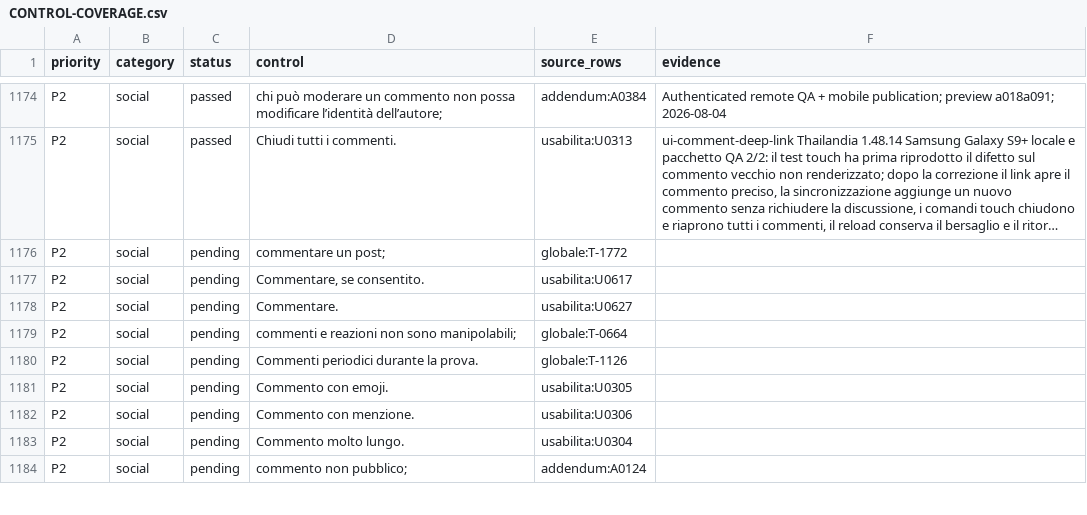
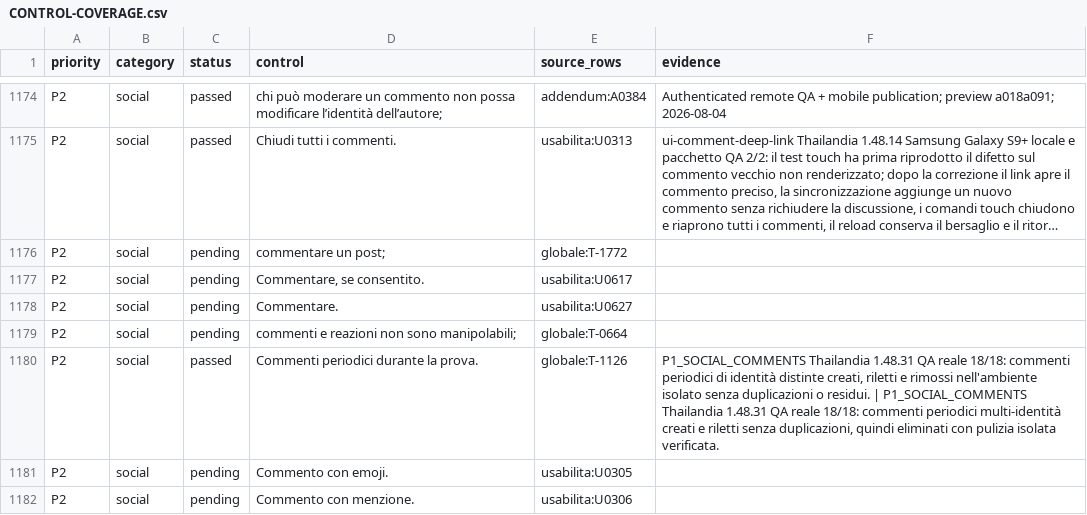
Before and after one commit to andreacivi80/viaggio-in-india, a CSV file: docs/CONTROL-COVERAGE.csv, drawn as a sheet; only a part is shown, gaps mark what is left out; the shorter side is filled out with more unchanged rows; long unchanged cells end in ….

Commit message:
Record periodic comment stress evidence

```diff
--- a/docs/CONTROL-COVERAGE.csv
+++ b/docs/CONTROL-COVERAGE.csv
@@ -1179,3 +1179,3 @@ P2,social,pending,Commentare.,usabilita:U0627,
 P2,social,pending,commenti e reazioni non sono manipolabili;,globale:T-0664,
-P2,social,pending,Commenti periodici durante la prova.,globale:T-1126,
+P2,social,passed,Commenti periodici durante la prova.,globale:T-1126,"P1_SOCIAL_COMMENTS Thailandia 1.48.31 QA reale 18/18: commenti periodici di identità distinte creati, riletti e rimossi nell'ambiente isolato senza duplicazioni o residui. | P1_SOCIAL_COMMENTS Thailandia 1.48.31 QA reale 18/18: commenti periodici multi-identità creati e riletti senza duplicazioni, quindi eliminati con pulizia isolata verificata."
 P2,social,pending,Commento con emoji.,usabilita:U0305,
```
Also changed, not shown: docs/CRITICAL-CONTROLS-1.41.1.csv, 4 other files.
